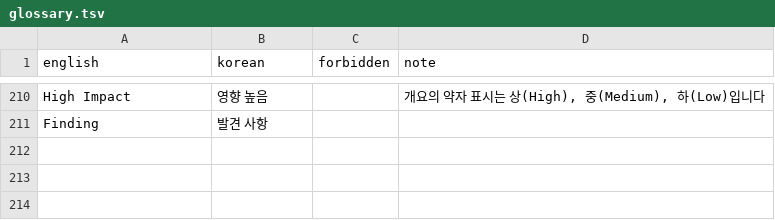
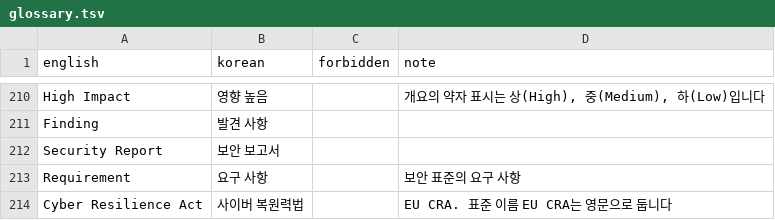
Before and after one commit to say2alice/sonar-l10n-korean-plugin, a TSV file: translation/glossary.tsv, drawn as a sheet; only a part is shown, gaps mark what is left out.

Commit message:
feat(translation): 개요 넷째 묶음 번역
- 단위 4의 측정값 화면, 영역 설명, 보안 보고서 일부 등 72키 번역
- 보안 보고서, 요구 사항 등 용어 3개를 용어집에 추가
- CWE Top 25와 OWASP, DISA 표준의 정식 이름을 영문 유지 규칙에 추가

```diff
--- a/translation/glossary.tsv
+++ b/translation/glossary.tsv
@@ -211 +211,4 @@ High Impact	영향 높음		개요의 약자 표시는 상(High), 중(Medium),
 Finding	발견 사항		
+Security Report	보안 보고서		
+Requirement	요구 사항		보안 표준의 요구 사항
+Cyber Resilience Act	사이버 복원력법		EU CRA. 표준 이름 EU CRA는 영문으로 둡니다
```
Also changed, not shown: 2 other files.
